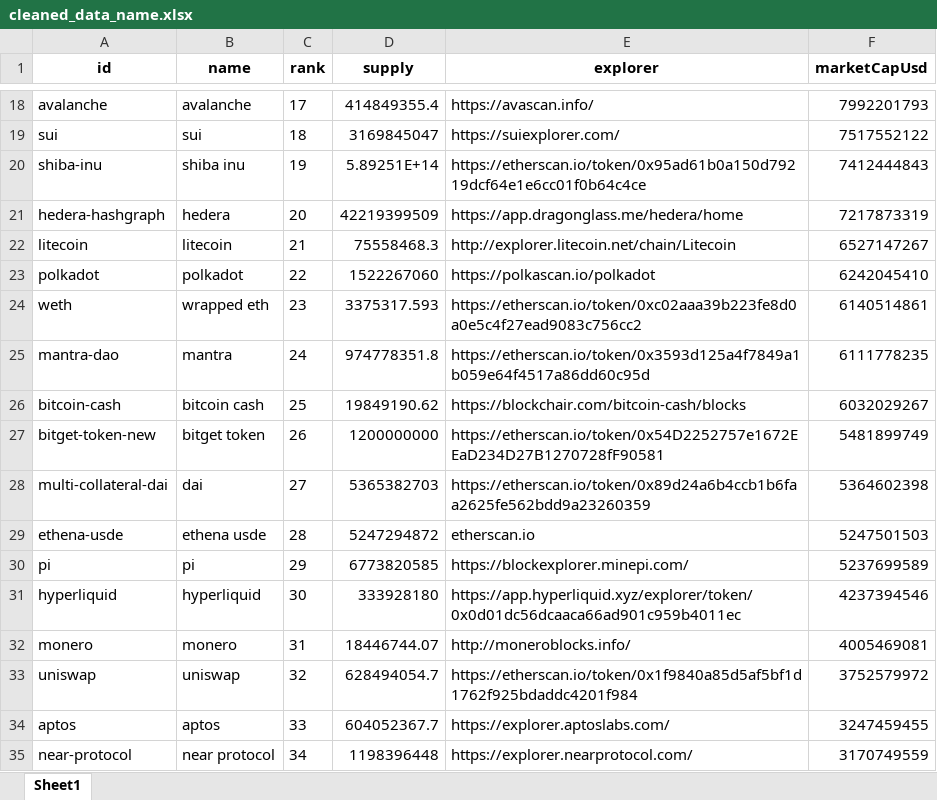
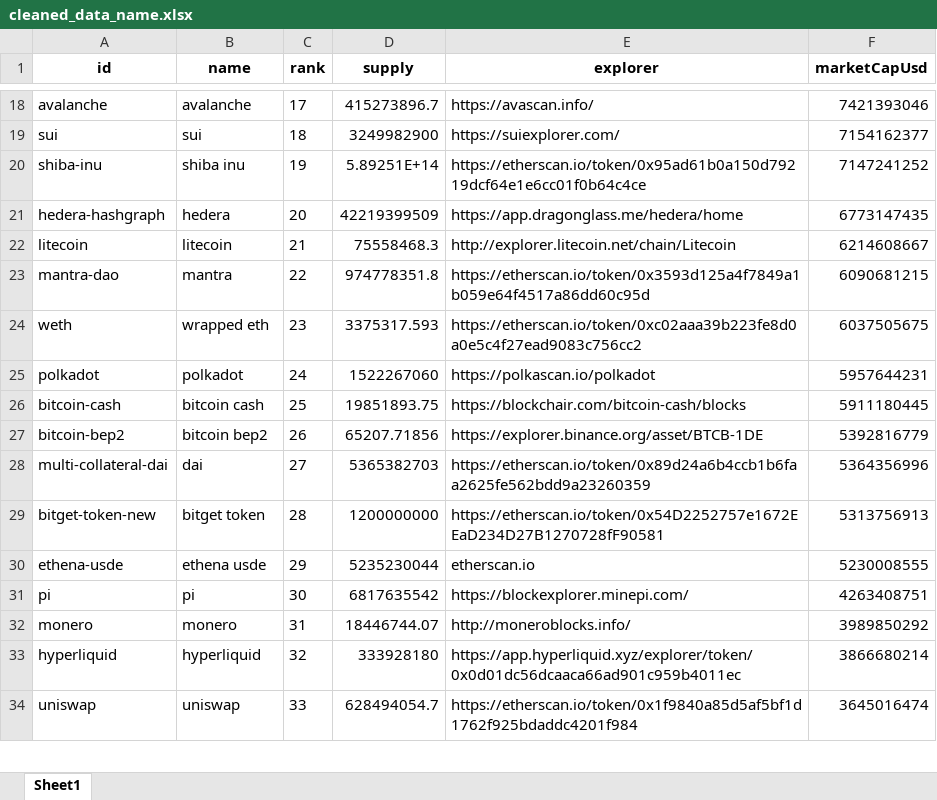
Before and after one commit to juanpresiga/bigdata20251_actividad1, an Excel workbook: src/static/cleaned_data/cleaned_data_name.xlsx, sheet Sheet1, drawn as a sheet; only a part is shown, gaps mark what is left out; values as stored, in another font and other column widths than the file's, no borders; removed rows and columns are numbered as before the commit, all else as after; the diff covers the shown part only; the diff names each change by its address in the sheet, - before the commit and + after, or states it on an @@ line.

```diff
--- a/src/static/cleaned_data/cleaned_data_name.xlsx (sheet Sheet1)
+++ b/src/static/cleaned_data/cleaned_data_name.xlsx (sheet Sheet1)
-D18 (supply): 414849355.4
+D18 (supply): 415273896.7
-F18 (marketCapUsd): 7992201793
+F18 (marketCapUsd): 7421393046
-D19 (supply): 3169845047
+D19 (supply): 3249982900
-F19 (marketCapUsd): 7517552122
+F19 (marketCapUsd): 7154162377
-F20 (marketCapUsd): 7412444843
+F20 (marketCapUsd): 7147241252
-F21 (marketCapUsd): 7217873319
+F21 (marketCapUsd): 6773147435
-F22 (marketCapUsd): 6527147267
+F22 (marketCapUsd): 6214608667
-row 23: polkadot | polkadot | 22 | 1522267060 | https://polkascan.io/polkadot | 6242045410
-row 24: weth | wrapped eth | 23 | 3375317.593 | https://etherscan.io/token/0xc02aaa39b223fe8d0a0e5c4f27ead9083c756cc2 | 6140514861
-C23 (rank): 24
+C23 (rank): 22
-F23 (marketCapUsd): 6111778235
+F23 (marketCapUsd): 6090681215
+row 24: weth | wrapped eth | 23 | 3375317.593 | https://etherscan.io/token/0xc02aaa39b223fe8d0a0e5c4f27ead9083c756cc2 | 6037505675
+row 25: polkadot | polkadot | 24 | 1522267060 | https://polkascan.io/polkadot | 5957644231
-D26 (supply): 19849190.62
+D26 (supply): 19851893.75
-F26 (marketCapUsd): 6032029267
+F26 (marketCapUsd): 5911180445
-row 27: bitget-token-new | bitget token | 26 | 1200000000 | https://etherscan.io/token/0x54D2252757e1672EEaD234D27B1270728fF90581 | 5481899749
+row 27: bitcoin-bep2 | bitcoin bep2 | 26 | 65207.71856 | https://explorer.binance.org/asset/BTCB-1DE | 5392816779
-F28 (marketCapUsd): 5364602398
+F28 (marketCapUsd): 5364356996
+row 29: bitget-token-new | bitget token | 28 | 1200000000 | https://etherscan.io/token/0x54D2252757e1672EEaD234D27B1270728fF90581 | 5313756913
-C30 (rank): 28
+C30 (rank): 29
-D30 (supply): 5247294872
+D30 (supply): 5235230044
-F30 (marketCapUsd): 5247501503
+F30 (marketCapUsd): 5230008555
-C31 (rank): 29
+C31 (rank): 30
-D31 (supply): 6773820585
+D31 (supply): 6817635542
-F31 (marketCapUsd): 5237699589
+F31 (marketCapUsd): 4263408751
-row 31: hyperliquid | hyperliquid | 30 | 333928180 | https://app.hyperliquid.xyz/explorer/token/0x0d01dc56dcaaca66ad901c959b4011ec | 4237394546
-F32 (marketCapUsd): 4005469081
+F32 (marketCapUsd): 3989850292
+row 33: hyperliquid | hyperliquid | 32 | 333928180 | https://app.hyperliquid.xyz/explorer/token/0x0d01dc56dcaaca66ad901c959b4011ec | 3866680214
-C34 (rank): 32
+C34 (rank): 33
-F34 (marketCapUsd): 3752579972
+F34 (marketCapUsd): 3645016474
-row 34: aptos | aptos | 33 | 604052367.7 | https://explorer.aptoslabs.com/ | 3247459455
-row 35: near-protocol | near protocol | 34 | 1198396448 | https://explorer.nearprotocol.com/ | 3170749559
```
Also changed, not shown: 38 added rows, 37 removed rows and 97 edited cells elsewhere in this sheet, src/static/cleaned_data/cleaned_data_symbol.xlsx, src/static/enriched_data/enriched_data.xlsx, 11 other files.
